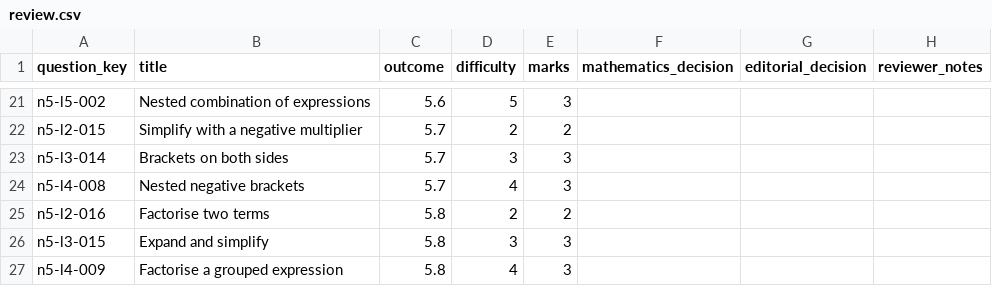
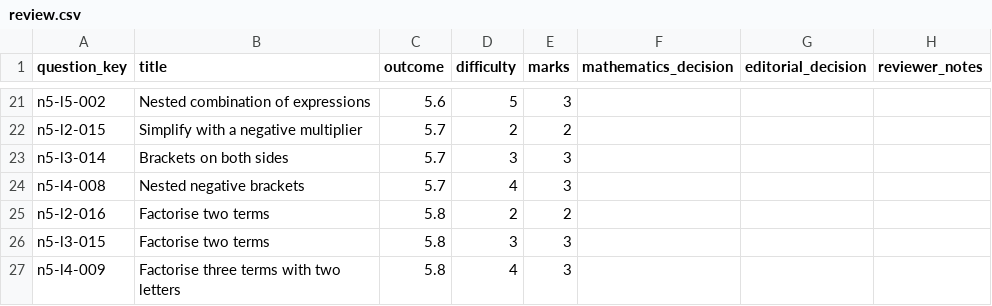
Before and after one commit to Willedward/asean_academy, a CSV file: backend_resources/question_bank/g3_math/secondary_1/n5/v1/review_packets/g3-sec1-n5-b002/review.csv, drawn as a sheet; only a part is shown, gaps mark what is left out.

```diff
--- a/backend_resources/question_bank/g3_math/secondary_1/n5/v1/review_packets/g3-sec1-n5-b002/review.csv
+++ b/backend_resources/question_bank/g3_math/secondary_1/n5/v1/review_packets/g3-sec1-n5-b002/review.csv
@@ -25,3 +25,3 @@ n5-l4-008,Nested negative brackets,5.7,4,3,,,
 n5-l2-016,Factorise two terms,5.8,2,2,,,
-n5-l3-015,Expand and simplify,5.8,3,3,,,
-n5-l4-009,Factorise a grouped expression,5.8,4,3,,,
+n5-l3-015,Factorise two terms,5.8,3,3,,,
+n5-l4-009,Factorise three terms with two letters,5.8,4,3,,,
```
Also changed, not shown: 29 other files.
